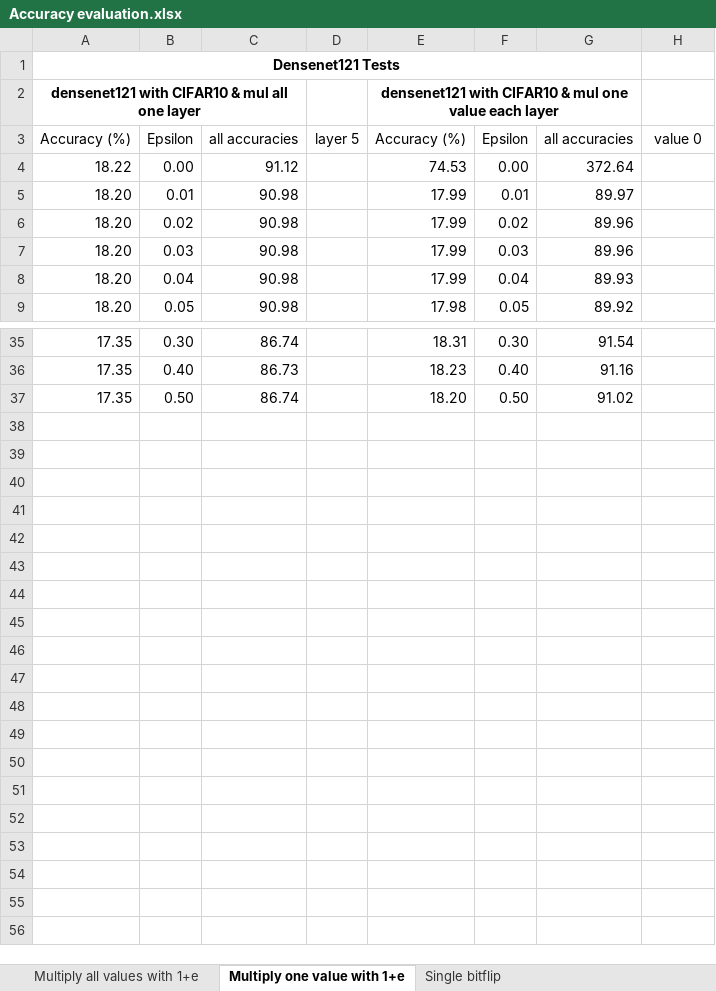
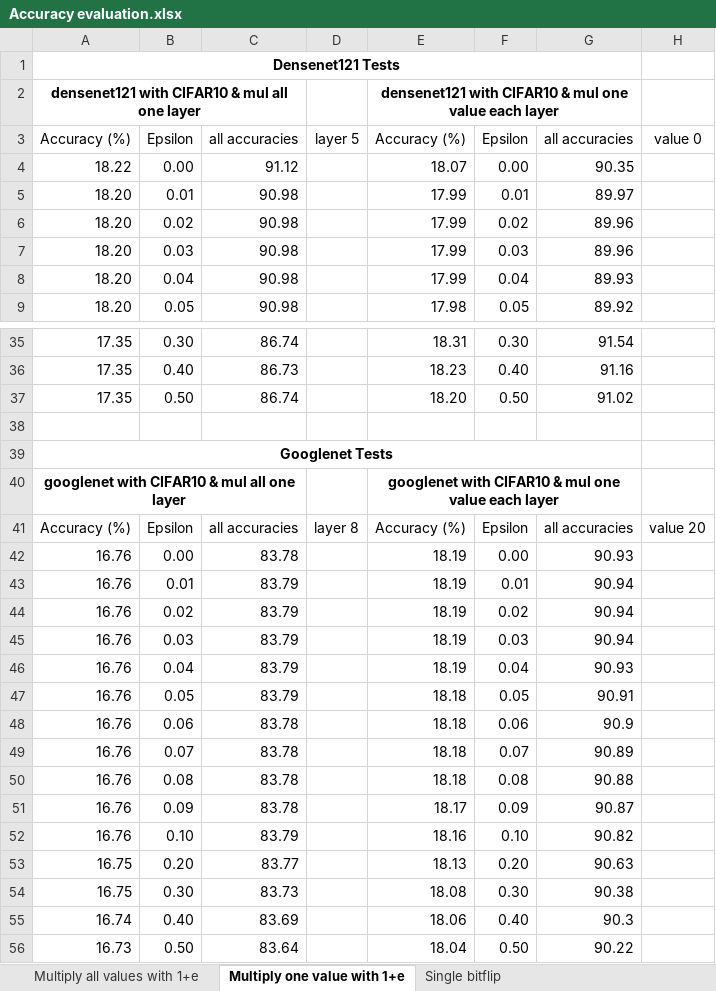
Before and after one commit to Poro-chan/bachelor-thesis, an Excel workbook: evaluation data/Accuracy evaluation.xlsx, sheet Multiply one value with 1+e, drawn as a sheet; only a part is shown, gaps mark what is left out; values as stored, in another font and other column widths than the file's, no borders; charts and pictures not drawn; the diff names each change by its address in the sheet, - before the commit and + after, or states it on an @@ line.

```diff
--- a/evaluation data/Accuracy evaluation.xlsx (sheet Multiply one value with 1+e)
+++ b/evaluation data/Accuracy evaluation.xlsx (sheet Multiply one value with 1+e)
-E4: 74.53
+E4: 18.07
-G4: 372.64
+G4: 90.35
+row 38: (empty)
+row 39: Googlenet Tests
+row 40: googlenet with CIFAR10 & mul all one layer |  |  |  | googlenet with CIFAR10 & mul one value each layer
+row 41: Accuracy (%) | Epsilon | all accuracies | layer 8 | Accuracy (%) | Epsilon | all accuracies | value 20
+row 42: 16.76 | 0.00 | 83.78 |  | 18.19 | 0.00 | 90.93
+row 43: 16.76 | 0.01 | 83.79 |  | 18.19 | 0.01 | 90.94
+row 44: 16.76 | 0.02 | 83.79 |  | 18.19 | 0.02 | 90.94
+row 45: 16.76 | 0.03 | 83.79 |  | 18.19 | 0.03 | 90.94
+row 46: 16.76 | 0.04 | 83.79 |  | 18.19 | 0.04 | 90.93
+row 47: 16.76 | 0.05 | 83.79 |  | 18.18 | 0.05 | 90.91
+row 48: 16.76 | 0.06 | 83.78 |  | 18.18 | 0.06 | 90.9
+row 49: 16.76 | 0.07 | 83.78 |  | 18.18 | 0.07 | 90.89
+row 50: 16.76 | 0.08 | 83.78 |  | 18.18 | 0.08 | 90.88
+row 51: 16.76 | 0.09 | 83.78 |  | 18.17 | 0.09 | 90.87
+row 52: 16.76 | 0.10 | 83.79 |  | 18.16 | 0.10 | 90.82
+row 53: 16.75 | 0.20 | 83.77 |  | 18.13 | 0.20 | 90.63
+row 54: 16.75 | 0.30 | 83.73 |  | 18.08 | 0.30 | 90.38
+row 55: 16.74 | 0.40 | 83.69 |  | 18.06 | 0.40 | 90.3
+row 56: 16.73 | 0.50 | 83.64 |  | 18.04 | 0.50 | 90.22
```
Also changed, not shown: sheet Single bitflip, sheet Multiply all values with 1+e, formulas that keep their value, charts or pictures, 3 other files.
